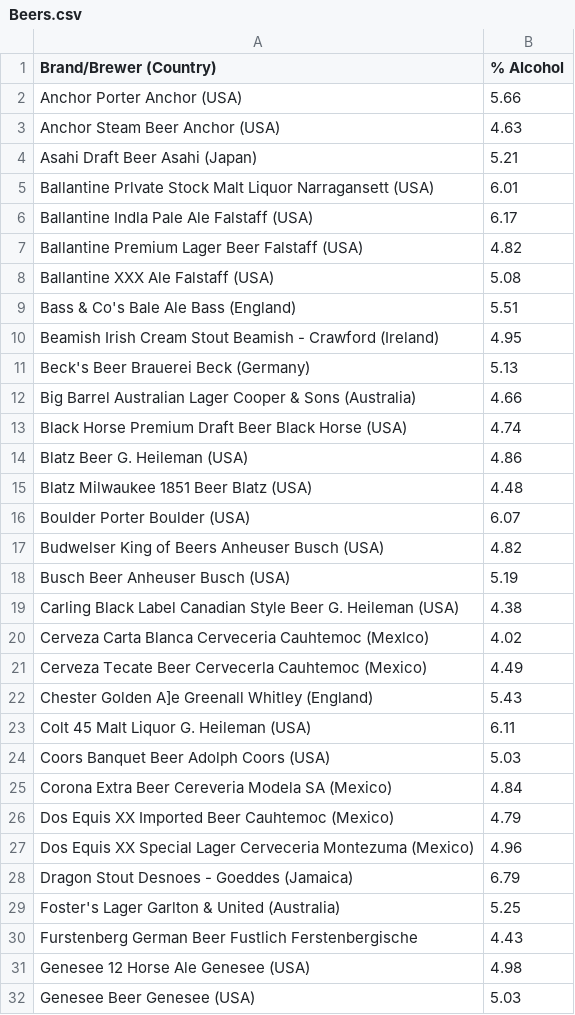
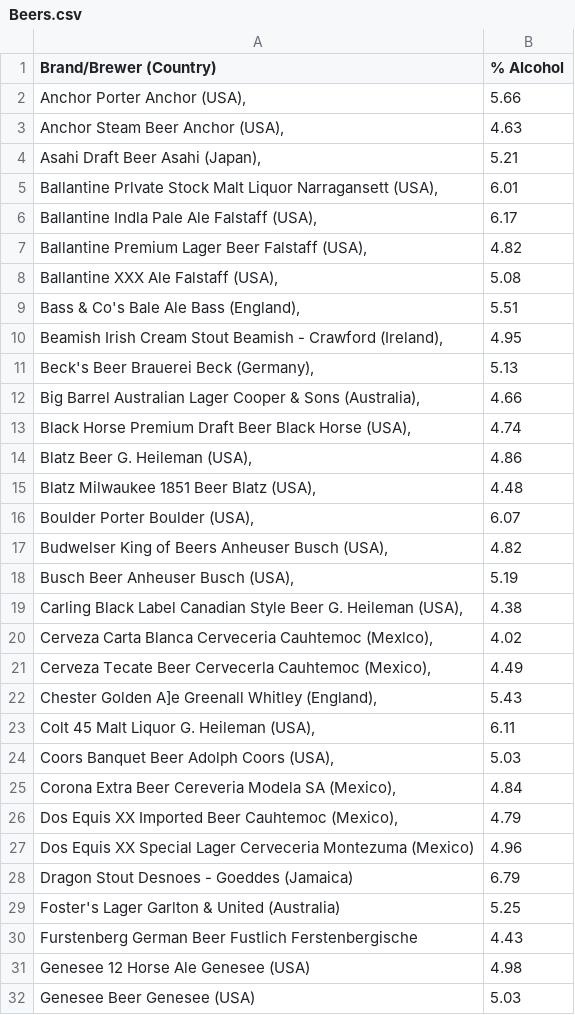
Before and after one commit to ABlayzeD/BACpac, a CSV file: BacPacApp/app/src/main/assets/Beers.csv, drawn as a sheet; only a part is shown.

```diff
--- a/BacPacApp/app/src/main/assets/Beers.csv
+++ b/BacPacApp/app/src/main/assets/Beers.csv
@@ -1,27 +1,27 @@
 Brand/Brewer (Country)	% Alcohol
-Anchor Porter Anchor (USA)	5.66
-Anchor Steam Beer Anchor (USA)	4.63
-Asahi Draft Beer Asahi (Japan)	5.21
-Ballantine Prlvate Stock Malt Liquor Narragansett (USA)	6.01
-Ballantine Indla Pale Ale Falstaff (USA)	6.17
-Ballantine Premium Lager Beer Falstaff (USA)	4.82
-Ballantine XXX Ale Falstaff (USA)	5.08
-Bass & Co's Bale Ale Bass (England)	5.51
-Beamish Irish Cream Stout Beamish - Crawford (Ireland)	4.95
-Beck's Beer Brauerei Beck (Germany)	5.13
-Big Barrel Australian Lager Cooper & Sons (Australia)	4.66
-Black Horse Premium Draft Beer Black Horse (USA)	4.74
-Blatz Beer G. Heileman (USA)	4.86
-Blatz Milwaukee 1851 Beer Blatz (USA)	4.48
-Boulder Porter Boulder (USA)	6.07
-Budwelser King of Beers Anheuser Busch (USA)	4.82
-Busch Beer Anheuser Busch (USA)	5.19
-Carling Black Label Canadian Style Beer G. Heileman (USA)	4.38
-Cerveza Carta Blanca Cerveceria Cauhtemoc (Mexlco)	4.02
-Cerveza Tecate Beer Cervecerla Cauhtemoc (Mexico)	4.49
-Chester Golden A]e Greenall Whitley (England)	5.43
-Colt 45 Malt Liquor G. Heileman (USA)	6.11
-Coors Banquet Beer Adolph Coors (USA)	5.03
-Corona Extra Beer Cereveria Modela SA (Mexico)	4.84
-Dos Equis XX Imported Beer Cauhtemoc (Mexico)	4.79
+Anchor Porter Anchor (USA),	5.66
+Anchor Steam Beer Anchor (USA),	4.63
+Asahi Draft Beer Asahi (Japan),	5.21
+Ballantine Prlvate Stock Malt Liquor Narragansett (USA),	6.01
+Ballantine Indla Pale Ale Falstaff (USA),	6.17
+Ballantine Premium Lager Beer Falstaff (USA),	4.82
+Ballantine XXX Ale Falstaff (USA),	5.08
+Bass & Co's Bale Ale Bass (England),	5.51
+Beamish Irish Cream Stout Beamish - Crawford (Ireland),	4.95
+Beck's Beer Brauerei Beck (Germany),	5.13
+Big Barrel Australian Lager Cooper & Sons (Australia),	4.66
+Black Horse Premium Draft Beer Black Horse (USA),	4.74
+Blatz Beer G. Heileman (USA),	4.86
+Blatz Milwaukee 1851 Beer Blatz (USA),	4.48
+Boulder Porter Boulder (USA),	6.07
+Budwelser King of Beers Anheuser Busch (USA),	4.82
+Busch Beer Anheuser Busch (USA),	5.19
+Carling Black Label Canadian Style Beer G. Heileman (USA),	4.38
+Cerveza Carta Blanca Cerveceria Cauhtemoc (Mexlco),	4.02
+Cerveza Tecate Beer Cervecerla Cauhtemoc (Mexico),	4.49
+Chester Golden A]e Greenall Whitley (England),	5.43
+Colt 45 Malt Liquor G. Heileman (USA),	6.11
+Coors Banquet Beer Adolph Coors (USA),	5.03
+Corona Extra Beer Cereveria Modela SA (Mexico),	4.84
+Dos Equis XX Imported Beer Cauhtemoc (Mexico),	4.79
 Dos Equis XX Special Lager Cerveceria Montezuma (Mexico)	4.96
```
Also changed, not shown: 2 other files.
